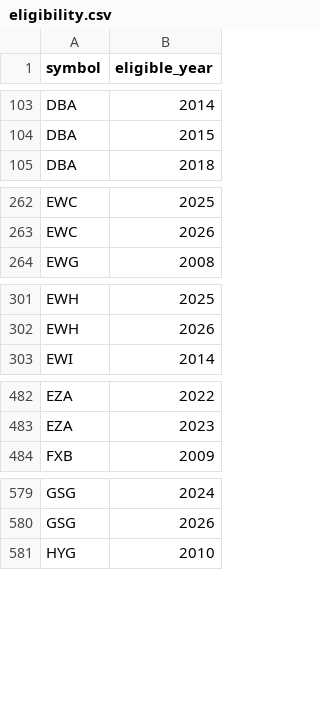
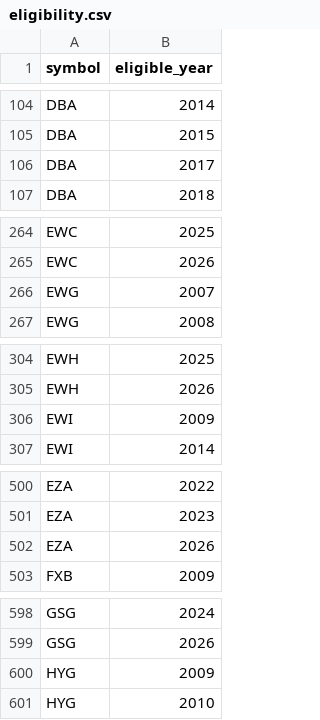
Before and after one commit to stefan-jansen/machine-learning-for-trading, a CSV file: case_studies/etfs/eligibility.csv, drawn as a sheet; only a part is shown, gaps mark what is left out; the diff covers the shown part only.

```diff
--- a/case_studies/etfs/eligibility.csv
+++ b/case_studies/etfs/eligibility.csv
@@ -104,2 +105,3 @@ DBA,2014
 DBA,2015
+DBA,2017
 DBA,2018
@@ -263,2 +265,3 @@ EWC,2025
 EWC,2026
+EWG,2007
 EWG,2008
@@ -302,2 +305,3 @@ EWH,2025
 EWH,2026
+EWI,2009
 EWI,2014
@@ -483,2 +501,3 @@ EZA,2022
 EZA,2023
+EZA,2026
 FXB,2009
@@ -580,2 +599,3 @@ GSG,2024
 GSG,2026
+HYG,2009
 HYG,2010
```
Also changed, not shown: 29 added rows elsewhere in this file, 2 other files.
